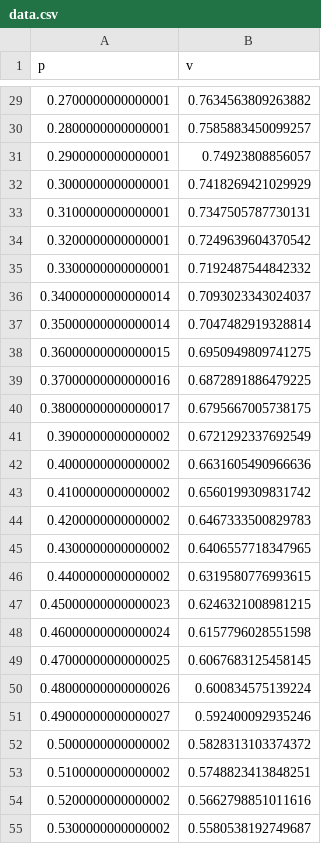
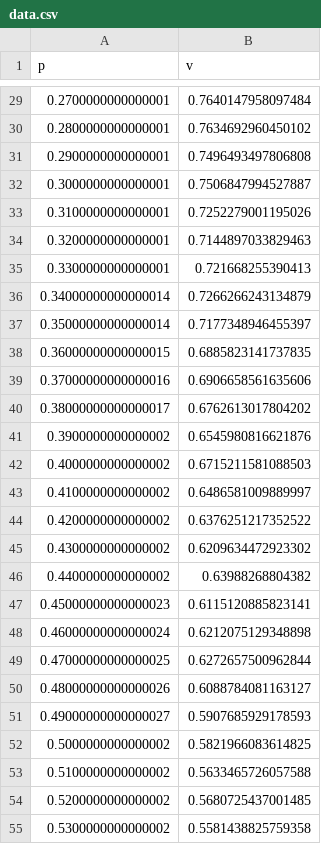
Before and after one commit to theFroodyOne/Physics344Assignment6, a CSV file: data/phase2/data.csv, drawn as a sheet; only a part is shown, gaps mark what is left out; the diff covers the shown part only.

```diff
--- a/data/phase2/data.csv
+++ b/data/phase2/data.csv
@@ -29,27 +29,27 @@ p, v
-0.2700000000000001,0.7634563809263882
-0.2800000000000001,0.7585883450099257
-0.2900000000000001,0.74923808856057
-0.3000000000000001,0.7418269421029929
-0.3100000000000001,0.7347505787730131
-0.3200000000000001,0.7249639604370542
-0.3300000000000001,0.7192487544842332
-0.34000000000000014,0.7093023343024037
-0.35000000000000014,0.7047482919328814
-0.36000000000000015,0.6950949809741275
-0.37000000000000016,0.6872891886479225
-0.38000000000000017,0.6795667005738175
-0.3900000000000002,0.6721292337692549
-0.4000000000000002,0.6631605490966636
-0.4100000000000002,0.6560199309831742
-0.4200000000000002,0.6467333500829783
-0.4300000000000002,0.6406557718347965
-0.4400000000000002,0.6319580776993615
-0.45000000000000023,0.6246321008981215
-0.46000000000000024,0.6157796028551598
-0.47000000000000025,0.6067683125458145
-0.48000000000000026,0.600834575139224
-0.49000000000000027,0.592400092935246
-0.5000000000000002,0.5828313103374372
-0.5100000000000002,0.5748823413848251
-0.5200000000000002,0.5662798851011616
-0.5300000000000002,0.5580538192749687
+0.2700000000000001,0.7640147958097484
+0.2800000000000001,0.7634692960450102
+0.2900000000000001,0.7496493497806808
+0.3000000000000001,0.7506847994527887
+0.3100000000000001,0.7252279001195026
+0.3200000000000001,0.7144897033829463
+0.3300000000000001,0.721668255390413
+0.34000000000000014,0.7266266243134879
+0.35000000000000014,0.7177348946455397
+0.36000000000000015,0.6885823141737835
+0.37000000000000016,0.6906658561635606
+0.38000000000000017,0.6762613017804202
+0.3900000000000002,0.6545980816621876
+0.4000000000000002,0.6715211581088503
+0.4100000000000002,0.6486581009889997
+0.4200000000000002,0.6376251217352522
+0.4300000000000002,0.6209634472923302
+0.4400000000000002,0.63988268804382
+0.45000000000000023,0.6115120885823141
+0.46000000000000024,0.6212075129348898
+0.47000000000000025,0.6272657500962844
+0.48000000000000026,0.6088784081163127
+0.49000000000000027,0.5907685929178593
+0.5000000000000002,0.5821966083614825
+0.5100000000000002,0.5633465726057588
+0.5200000000000002,0.5680725437001485
+0.5300000000000002,0.5581438825759358
```
Also changed, not shown: 73 edited cells elsewhere in this file, 3 other files.
